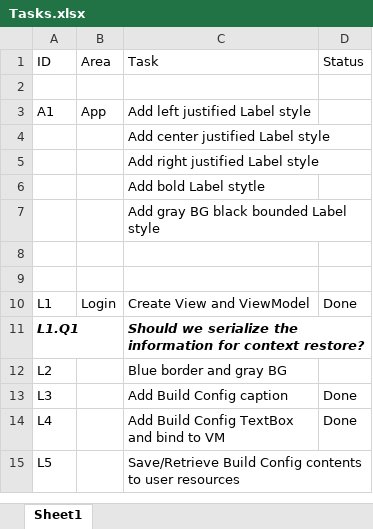
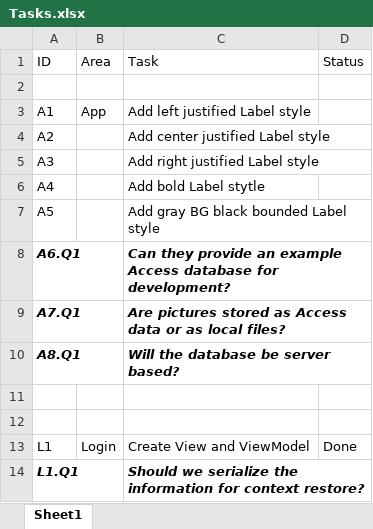
Before and after one commit to RichardHaggard/BDC, an Excel workbook: BDC_V1/BDC_V1/Documents/Tasks.xlsx, sheet Sheet1, drawn as a sheet; only a part is shown; the shorter side is filled out with more unchanged rows; values as stored, in another font and other column widths than the file's, no borders; the diff covers the shown part only; the diff names each change by its address in the sheet, - before the commit and + after, or states it on an @@ line.

```diff
--- a/BDC_V1/BDC_V1/Documents/Tasks.xlsx (sheet Sheet1)
+++ b/BDC_V1/BDC_V1/Documents/Tasks.xlsx (sheet Sheet1)
-A4 (ID): (empty)
+A4 (ID): A2
-A5 (ID): (empty)
+A5 (ID): A3
-A6 (ID): (empty)
+A6 (ID): A4
-A7 (ID): (empty)
+A7 (ID): A5
+row 8: A6.Q1 |  | Can they provide an example Access database for development?
+row 9: A7.Q1 |  | Are pictures stored as Access data or as local files?
+row 10: A8.Q1 |  | Will the database be server based?
```
Also changed, not shown: 10 added rows, 5 removed rows and 5 edited cells elsewhere in this sheet.
